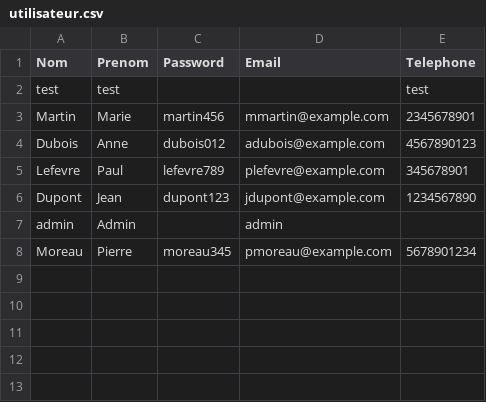
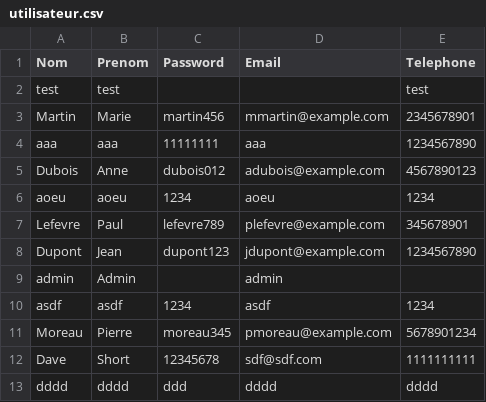
Before and after one commit to rimaboujenane/Robotix, a CSV file: Implémentation/Robotix/src/main/resources/data/utilisateur.csv, drawn as a sheet.

```diff
--- a/Implémentation/Robotix/src/main/resources/data/utilisateur.csv
+++ b/Implémentation/Robotix/src/main/resources/data/utilisateur.csv
@@ -3,3 +3,5 @@
 "Martin","Marie","martin456","mmartin@example.com","2345678901"
+"aaa","aaa","11111111","aaa","1234567890"
 "Dubois","Anne","dubois012","adubois@example.com","4567890123"
+"aoeu","aoeu","1234","aoeu","1234"
 "Lefevre","Paul","lefevre789","plefevre@example.com","345678901"
@@ -7,2 +9,5 @@
 "admin","Admin","","admin",""
+"asdf","asdf","1234","asdf","1234"
 "Moreau","Pierre","moreau345","pmoreau@example.com","5678901234"
+"Dave","Short","12345678","sdf@sdf.com","1111111111"
+"dddd","dddd","ddd","dddd","dddd"
```
Also changed, not shown: 5 other files.
